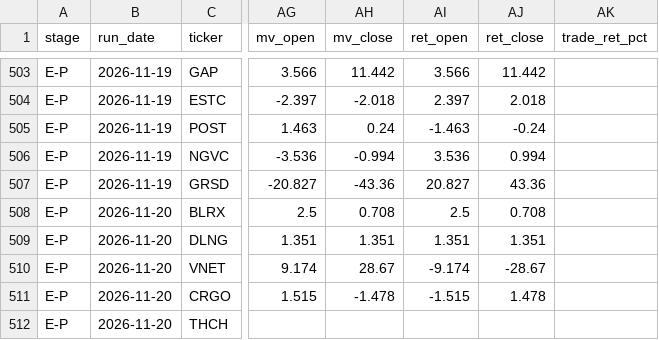
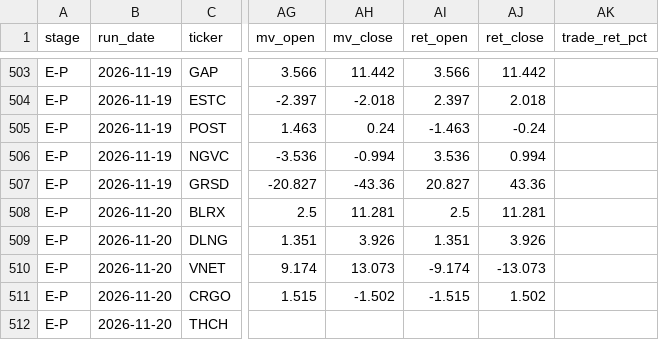
Before and after one commit to robertsben333-cmyk/claude_research, a CSV file: dashboard/data/names_panel.csv, drawn as a sheet; only a part is shown, gaps mark what is left out; the diff names each change by its address in the sheet, - before the commit and + after, or states it on an @@ line.

Commit message:
dashboard: rebuild 2026-11-23T15:02Z [ci]

```diff
--- a/dashboard/data/names_panel.csv
+++ b/dashboard/data/names_panel.csv
-AH508 (mv_close): 0.708
+AH508 (mv_close): 11.281
-AJ508 (ret_close): 0.708
+AJ508 (ret_close): 11.281
-AH509 (mv_close): 1.351
+AH509 (mv_close): 3.926
-AJ509 (ret_close): 1.351
+AJ509 (ret_close): 3.926
-AH510 (mv_close): 28.67
+AH510 (mv_close): 13.073
-AJ510 (ret_close): -28.67
+AJ510 (ret_close): -13.073
-AH511 (mv_close): -1.478
+AH511 (mv_close): -1.502
-AJ511 (ret_close): 1.478
+AJ511 (ret_close): 1.502
```
Also changed, not shown: 8 other files.
